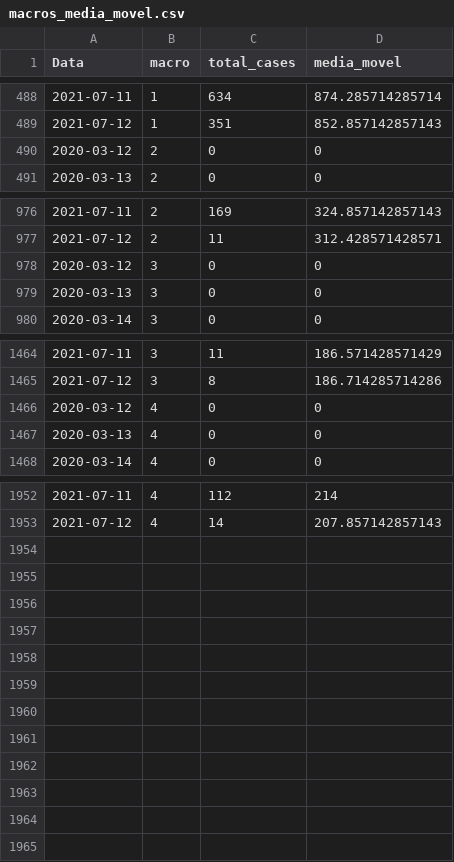
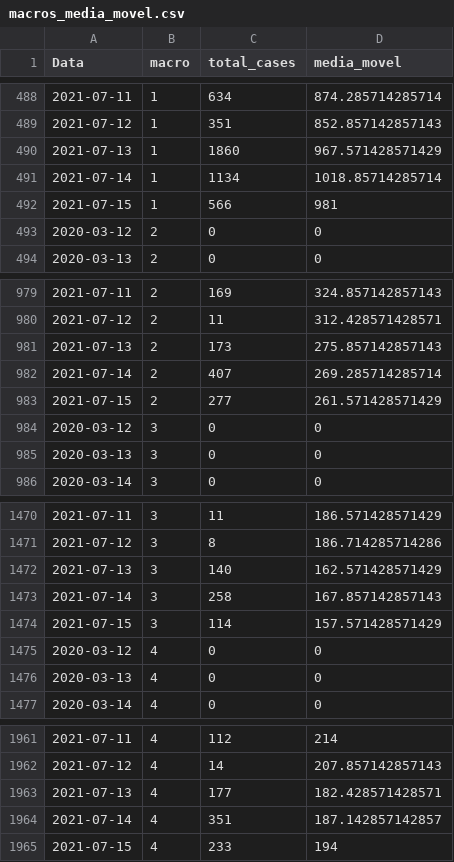
Before and after one commit to edneide/covid-19_Pernambuco, a CSV file: macros_media_movel.csv, drawn as a sheet; only a part is shown, gaps mark what is left out; the diff names each change by its address in the sheet, - before the commit and + after, or states it on an @@ line.

```diff
--- a/macros_media_movel.csv
+++ b/macros_media_movel.csv
+row 490: 2021-07-13 | 1 | 1860 | 967.571428571429
+row 491: 2021-07-14 | 1 | 1134 | 1018.85714285714
+row 492: 2021-07-15 | 1 | 566 | 981
+row 981: 2021-07-13 | 2 | 173 | 275.857142857143
+row 982: 2021-07-14 | 2 | 407 | 269.285714285714
+row 983: 2021-07-15 | 2 | 277 | 261.571428571429
+row 1472: 2021-07-13 | 3 | 140 | 162.571428571429
+row 1473: 2021-07-14 | 3 | 258 | 167.857142857143
+row 1474: 2021-07-15 | 3 | 114 | 157.571428571429
+row 1963: 2021-07-13 | 4 | 177 | 182.428571428571
+row 1964: 2021-07-14 | 4 | 351 | 187.142857142857
+row 1965: 2021-07-15 | 4 | 233 | 194
```
Also changed, not shown: geres_media_movel.csv, variacoes_casos_geres.csv, 1 other file.
